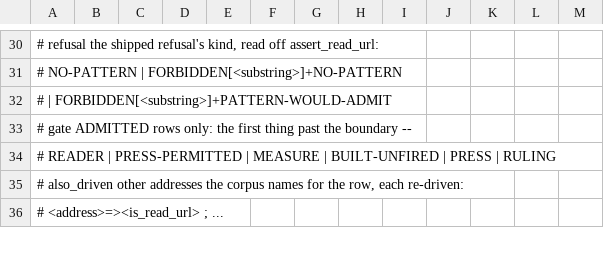
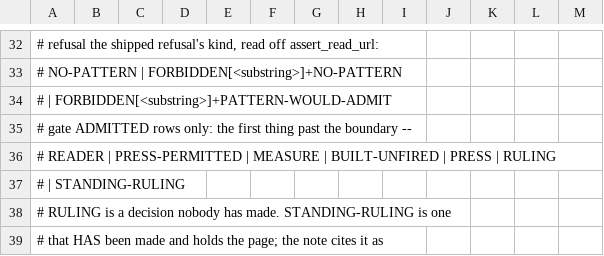
Before and after one commit to Sundeepg98/linkedin-mcp, a TSV file: _audit/_census/read-addresses.tsv, drawn as a sheet; only a part is shown, gaps mark what is left out; the shorter side is filled out with more unchanged rows; the diff covers the shown part only.

Commit message:
census cleanup: what holds a row is read from the rulings, not the mechanism
Two census instruments counted what the code permits as what may be done.
Both now ask the rulings, through one table: scripts/ruling_holds.py names
the write ruling, DO-NOT-OPEN-MESSAGING and the one open notifications
question, and resolves the standing ones against the rulings register.

Bucket 1 (census_completion.py) said every COVERED-UNFIRED row was blocked
on a live session. It is now derived: a W row is held by
NO-IRREVERSIBLE-WRITE-IS-FIRED by its R/W cell, any other row by the hold its
own cell cites as HELD BY. 15 / 2 / 2 / 2 of 21, pinned by count and by row;
the row pin names a row that moves, which a count pin cannot when two rows
swap. Seven census cells gained a citation (J 103, J 104, J 128, M M33,
M M43, N 20, N 45); no state or direction moved. The press list, whose
session-only premise the bucket-3 table contradicts, is removed. Shown
failing on HEAD's own cells first (the seven rows named), and by a fourth
can-fail demonstration.

Bucket 3: M M49 was classed blocked on nothing on a messaging thread. Its
gate is now STANDING-RULING, a new gate distinct from RULING, which means a
decision nobody has made. check_read_addresses.ruling_problems refuses a row
blocked on nothing on a page a ruling holds; run on HEAD's table it named
M M49 and nothing else. Blocked on nothing 5 -> 4, re-pinned.

M C83 left the D3 list: its refused address was never observed served and it
waits on a live read, so D3 answered either way leaves it there. The count
is pinned for the first time (b2_d3_rows 4).

M C42's cell says what is true since C41 was proven: a post key is returned
for his own posts; for anyone else's the premise stands. The state is not
re-decided. The bucket-3 audit and the messaging slice carry the
back-pointers, INSTRUMENTS.md section 60 registers the new instruments, and
INDEX.md, RULINGS.md and the blocker map are regenerated.

The sibling wave's rows (P O3, N 134, M C72, M C85) are untouched.

```diff
--- a/_audit/_census/read-addresses.tsv
+++ b/_audit/_census/read-addresses.tsv
@@ -34 +36,4 @@
 #              READER | PRESS-PERMITTED | MEASURE | BUILT-UNFIRED | PRESS | RULING
+#              | STANDING-RULING
+#              RULING is a decision nobody has made. STANDING-RULING is one
+#              that HAS been made and holds the page; the note cites it as
```
Also changed, not shown: 4 added rows and 5 edited cells elsewhere in this file, _audit/_census/blocker-map.tsv, 14 other files.
